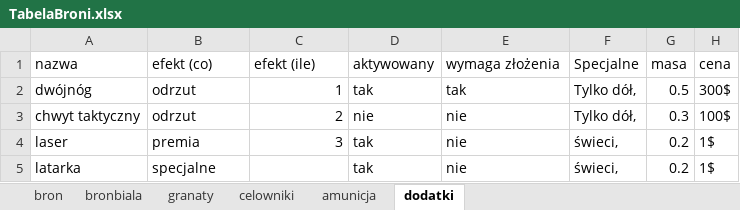
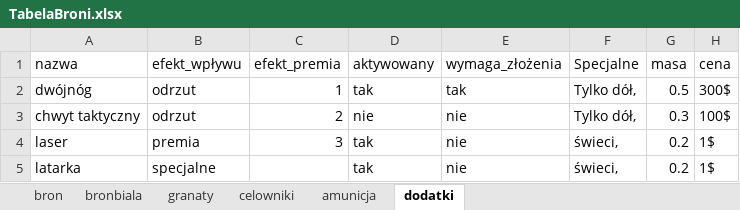
Before and after one commit to PLchochliman/TG, an Excel workbook: TabelaBroni.xlsx, sheet dodatki, drawn as a sheet; values as stored, in another font and other column widths than the file's, no borders; the diff names each change by its address in the sheet, - before the commit and + after, or states it on an @@ line.

```diff
--- a/TabelaBroni.xlsx (sheet dodatki)
+++ b/TabelaBroni.xlsx (sheet dodatki)
-B1: efekt (co)
+B1: efekt_wpływu
-C1: efekt (ile)
+C1: efekt_premia
-E1: wymaga złożenia
+E1: wymaga_złożenia
```
Also changed, not shown: sheet bron, sheet amunicja, sheet bronbiala, sheet celowniki, sheet granaty, formulas that keep their value, 2 other files.
